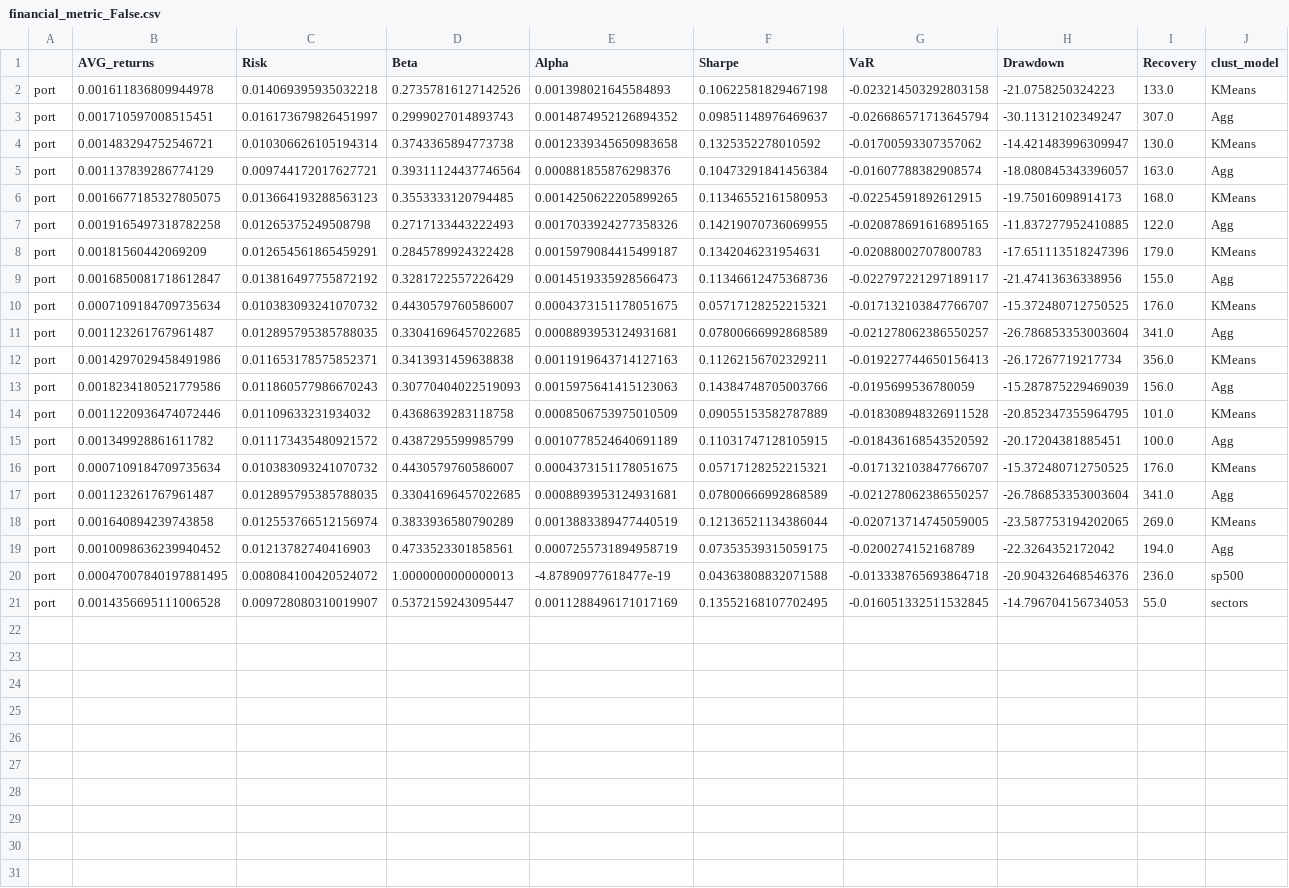
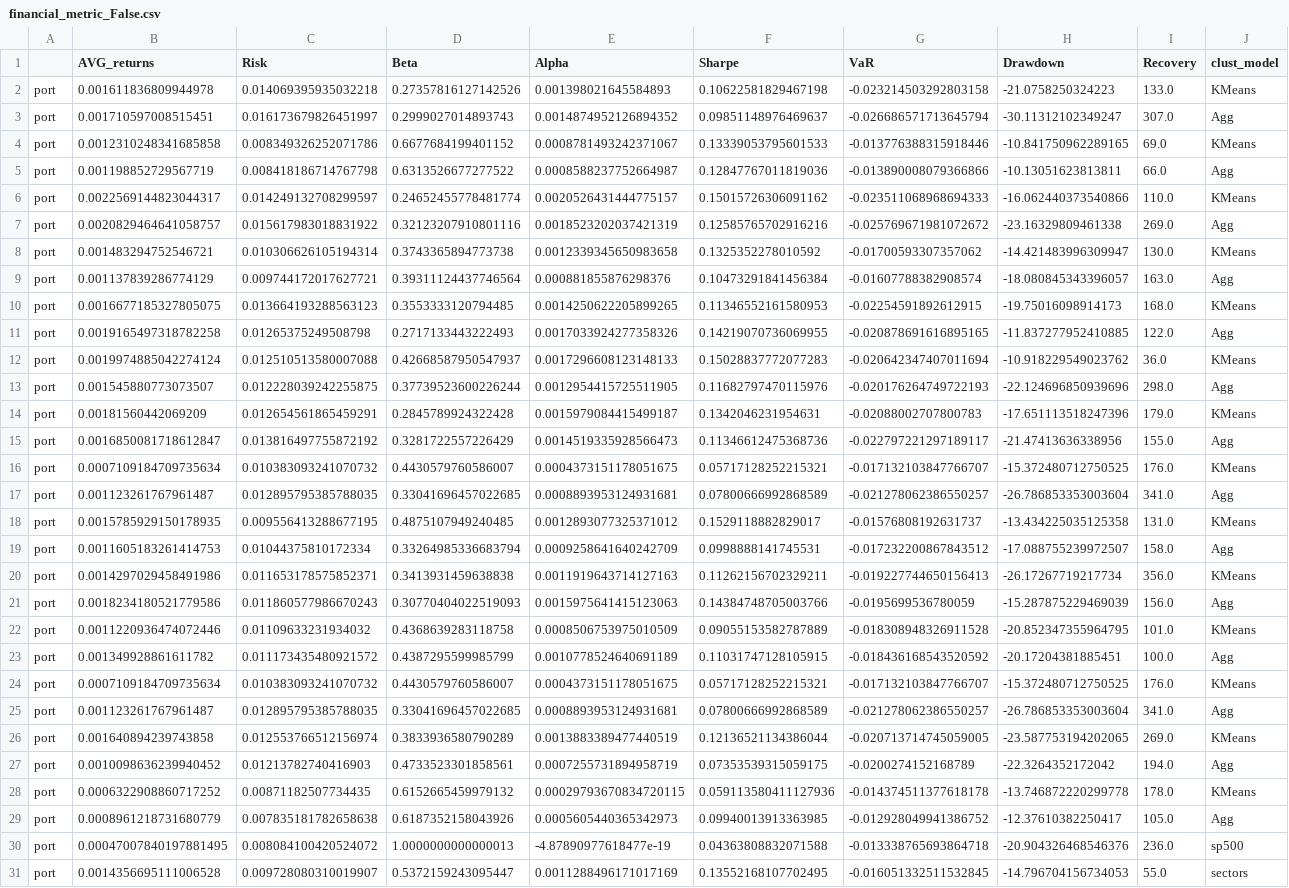
Before and after one commit to petrsokerin/Stock_clustering_paper, a CSV file: results/usa_2015/financial_metric_False.csv, drawn as a sheet; only a part is shown; rows hold the shown columns only; the diff names each change by its address in the sheet, - before the commit and + after, or states it on an @@ line.

```diff
--- a/results/usa_2015/financial_metric_False.csv
+++ b/results/usa_2015/financial_metric_False.csv
+row 4: port | 0.0012310248341685858 | 0.008349326252071786 | 0.6677684199401152 | 0.0008781493242371067 | 0.13339053795601533 | -0.013776388315918446 | -10.841750962289165 | 69.0 | KMeans
+row 5: port | 0.001198852729567719 | 0.008418186714767798 | 0.6313526677277522 | 0.0008588237752664987 | 0.12847767011819036 | -0.013890008079366866 | -10.13051623813811 | 66.0 | Agg
+row 6: port | 0.0022569144823044317 | 0.014249132708299597 | 0.24652455778481774 | 0.0020526431444775157 | 0.15015726306091162 | -0.023511068968694333 | -16.062440373540866 | 110.0 | KMeans
+row 7: port | 0.0020829464641058757 | 0.015617983018831922 | 0.32123207910801116 | 0.0018523202037421319 | 0.12585765702916216 | -0.025769671981072672 | -23.16329809461338 | 269.0 | Agg
+row 12: port | 0.0019974885042274124 | 0.012510513580007088 | 0.42668587950547937 | 0.0017296608123148133 | 0.15028837772077283 | -0.020642347407011694 | -10.918229549023762 | 36.0 | KMeans
+row 13: port | 0.001545880773073507 | 0.012228039242255875 | 0.37739523600226244 | 0.0012954415725511905 | 0.11682797470115976 | -0.020176264749722193 | -22.124696850939696 | 298.0 | Agg
+row 18: port | 0.0015785929150178935 | 0.009556413288677195 | 0.4875107949240485 | 0.0012893077325371012 | 0.1529118882829017 | -0.01576808192631737 | -13.434225035125358 | 131.0 | KMeans
+row 19: port | 0.0011605183261414753 | 0.01044375810172334 | 0.33264985336683794 | 0.0009258641640242709 | 0.0998888141745531 | -0.017232200867843512 | -17.088755239972507 | 158.0 | Agg
+row 28: port | 0.0006322908860717252 | 0.00871182507734435 | 0.6152665459979132 | 0.00029793670834720115 | 0.059113580411127936 | -0.014374511377618178 | -13.746872220299778 | 178.0 | KMeans
+row 29: port | 0.0008961218731680779 | 0.007835181782658638 | 0.6187352158043926 | 0.0005605440365342973 | 0.09940013913363985 | -0.012928049941386752 | -12.37610382250417 | 105.0 | Agg
```
Also changed, not shown: results/usa_2012/clust_metric_False.csv, results/usa_2012/financial_metric_False.csv, 51 other files.
